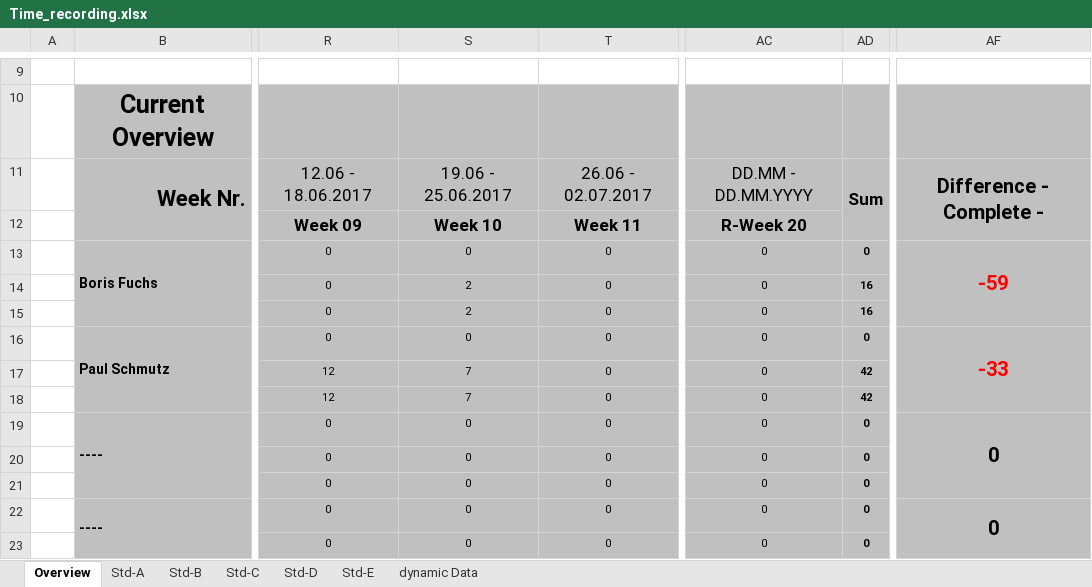
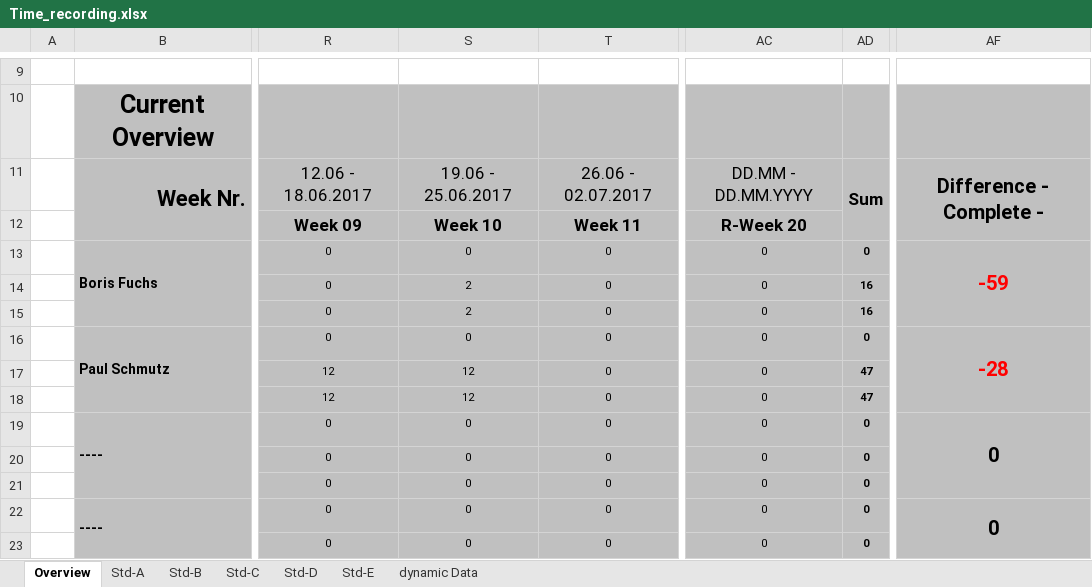
Before and after one commit to paulisch/archivist, an Excel workbook: Documentation/ProjectDocumentation/Time_recording.xlsx, sheet Overview, drawn as a sheet; only a part is shown, gaps mark what is left out; values as stored, in another font and other column widths than the file's, no borders; conditional formats not drawn; the diff names each change by its address in the sheet, - before the commit and + after, or states it on an @@ line.

Commit message:
Update time recording

```diff
--- a/Documentation/ProjectDocumentation/Time_recording.xlsx (sheet Overview)
+++ b/Documentation/ProjectDocumentation/Time_recording.xlsx (sheet Overview)
-AF16: -33
+AF16: -28
-S17:S18: 7
+S17:S18: 12
-AD17:AD18: 42
+AD17:AD18: 47
```
Also changed, not shown: sheet Std-B.
